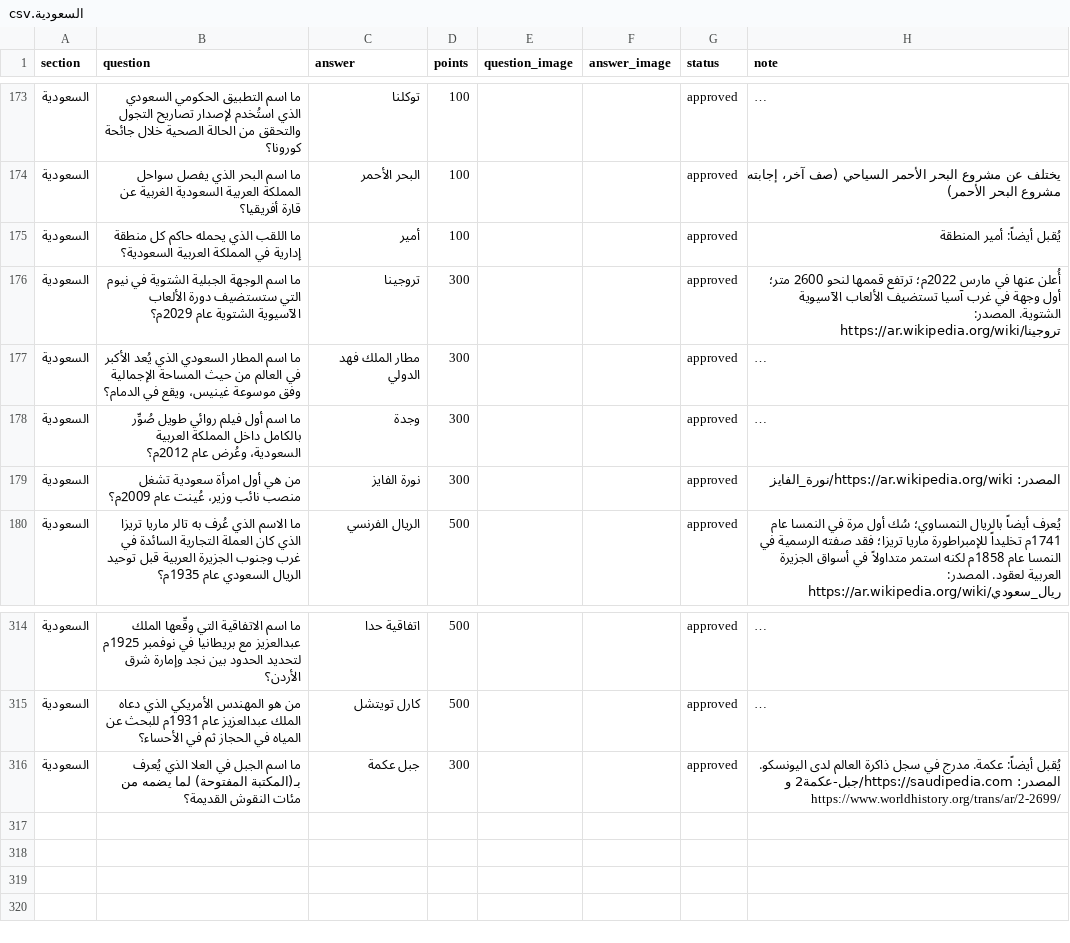
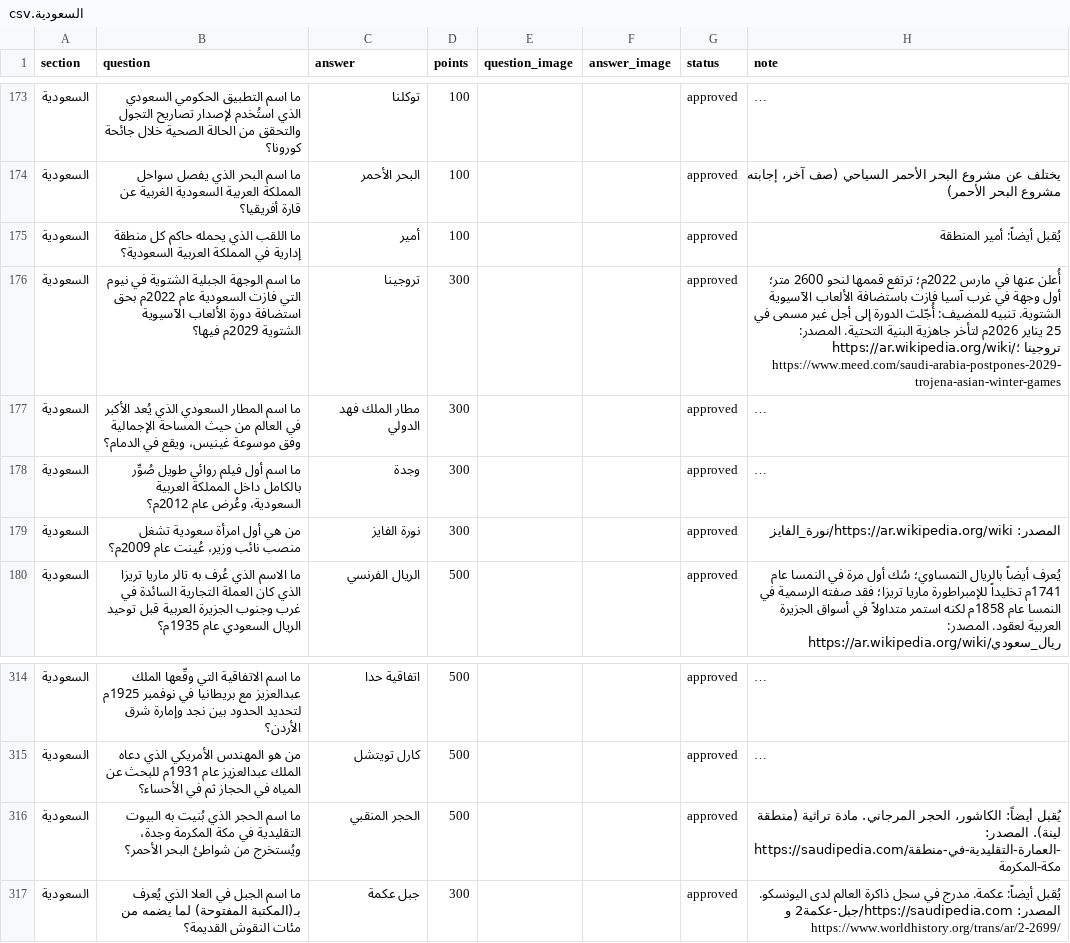
Before and after one commit to iconi12/Questions, a CSV file: staging/السعودية.csv, drawn as a sheet; only a part is shown, gaps mark what is left out; long unchanged cells end in …; the diff names each change by its address in the sheet, - before the commit and + after, or states it on an @@ line.

```diff
--- a/staging/السعودية.csv
+++ b/staging/السعودية.csv
-B176 (question): …نيوم التي ستستضيف دورة الألعاب الآسيوية الشتوية عام 2029م؟
+B176 (question): …نيوم التي فازت السعودية عام 2022م بحق استضافة دورة الألعاب الآسيوية الشتوية 2029م فيها؟
-H176 (note): …غرب آسيا تستضيف الألعاب الآسيوية الشتوية. المصدر: https://ar.wikipedia.org/wiki/تروجينا
+H176 (note): …غرب آسيا فازت باستضافة الألعاب الآسيوية الشتوية. تنبيه للمضيف: أُجّلت الدورة إلى أجل غير مسمى في 25 يناير 2026م لتأخر جاهزية البنية التحتية. المصدر: https://ar.wikipedia.org/wiki/تروجينا ؛ https://www.meed.com/saudi-arabia-postpones-2029-trojena-asian-winter-games
+row 316: السعودية | ما اسم الحجر الذي بُنيت به البيوت التقليدية في مكة المكرمة وجدة، ويُستخرج من شواطئ البحر الأحمر؟ | الحجر المنقبي | 500 |  |  | approved | يُقبل أيضاً: الكاشور، الحجر المرجاني. مادة تراثية (منطقة لينة). المصدر: https://saudipedia.com/العمارة-التقليدية-في-منطقة-مكة-المكرمة
```
Also changed, not shown: staging/معلومات عامة.csv, 3 other files.
